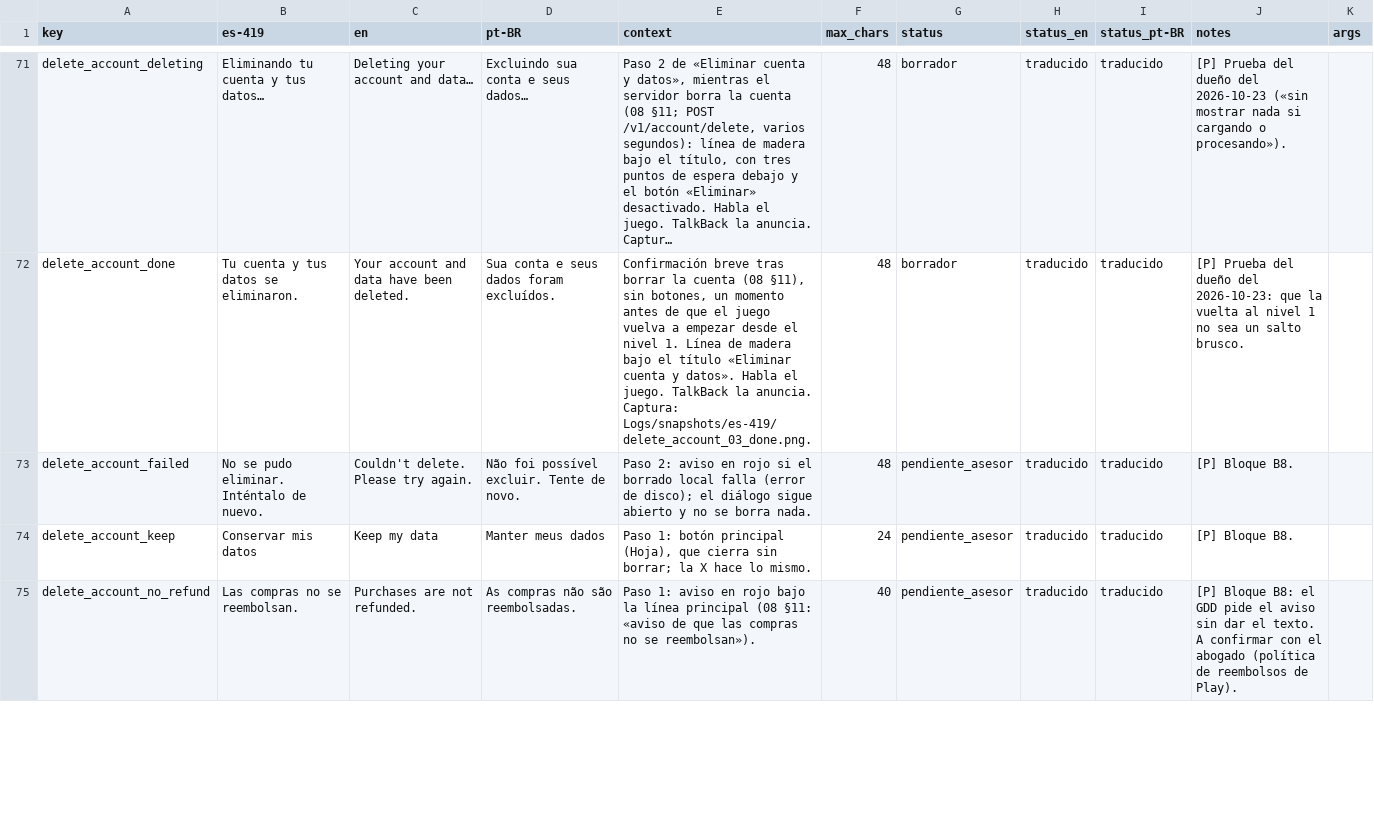
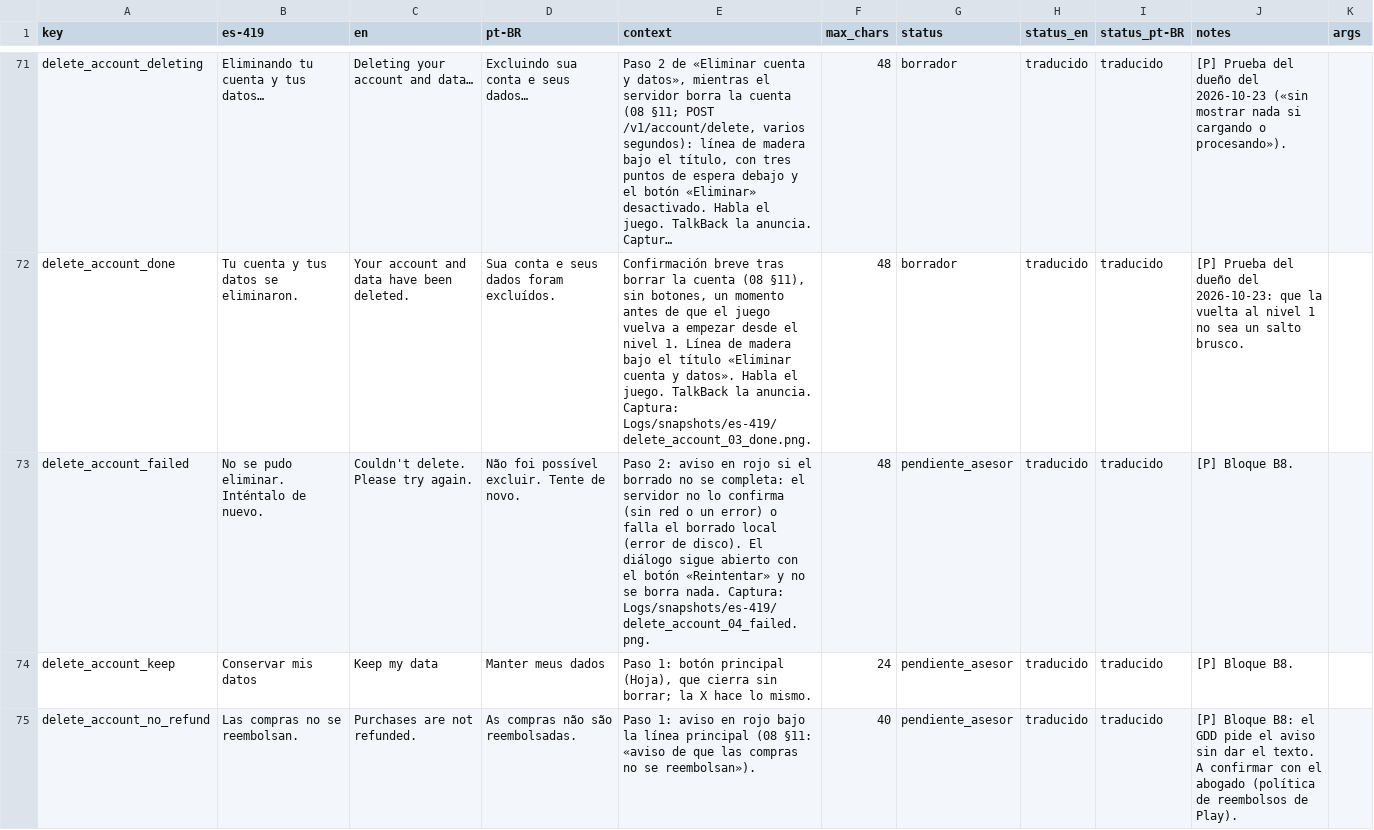
Before and after one commit to Nipko/fill-game, a CSV file: Assets/_Project/Data/Loc/strings.csv, drawn as a sheet; only a part is shown, gaps mark what is left out; long unchanged cells end in …; the diff names each change by its address in the sheet, - before the commit and + after, or states it on an @@ line.

```diff
--- a/Assets/_Project/Data/Loc/strings.csv
+++ b/Assets/_Project/Data/Loc/strings.csv
-E73 (context): …el borrado local falla (error de disco); el diálogo sigue abierto y no se borra nada.
+E73 (context): …el borrado no se completa: el servidor no lo confirma (sin red o un error) o falla el borrado local (error de disco). El diálogo sigue abierto con el botón «Reintentar» y no se borra nada. Captura: Logs/snapshots/es-419/delete_account_04_failed.png.
```
Also changed, not shown: 15 other files.
